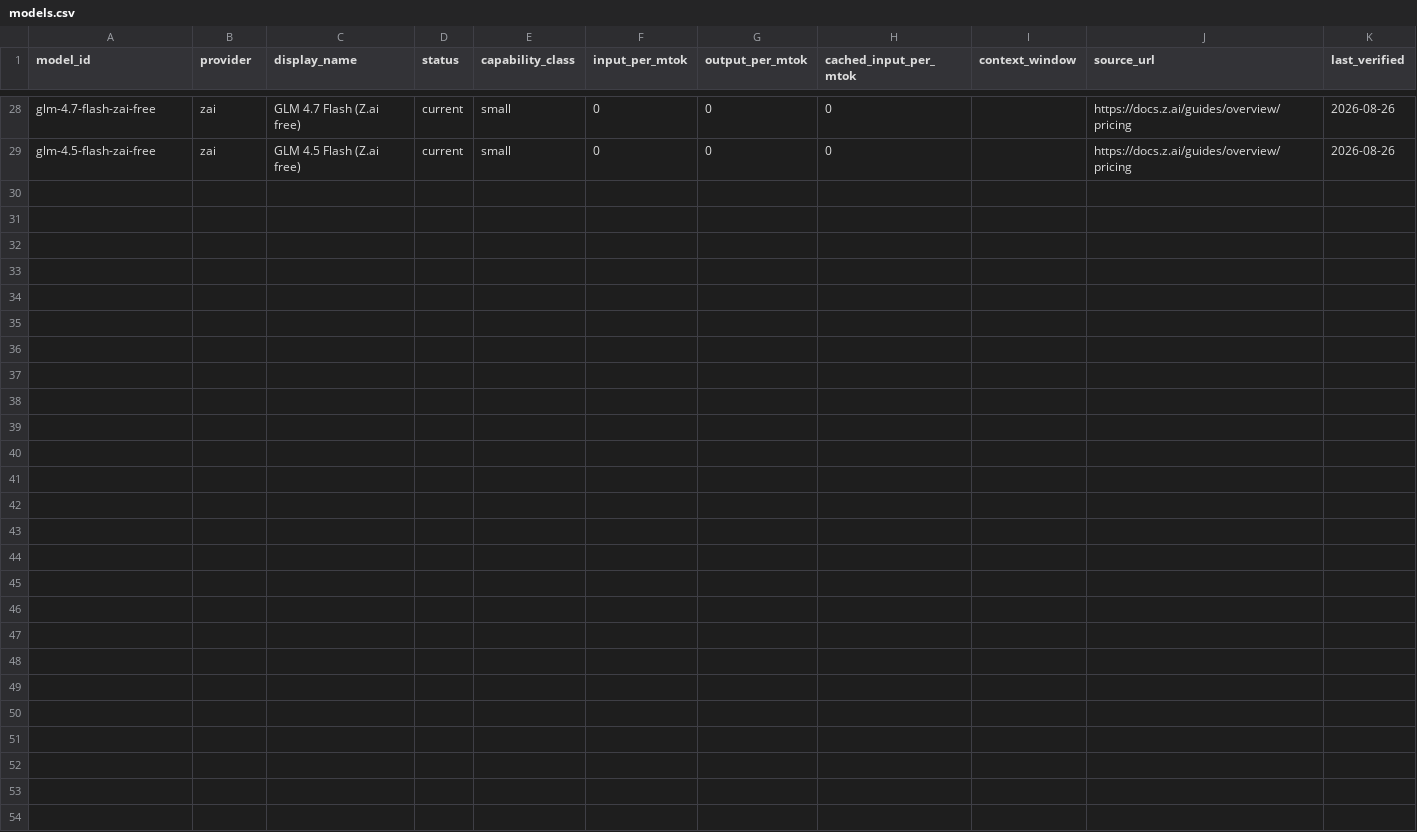
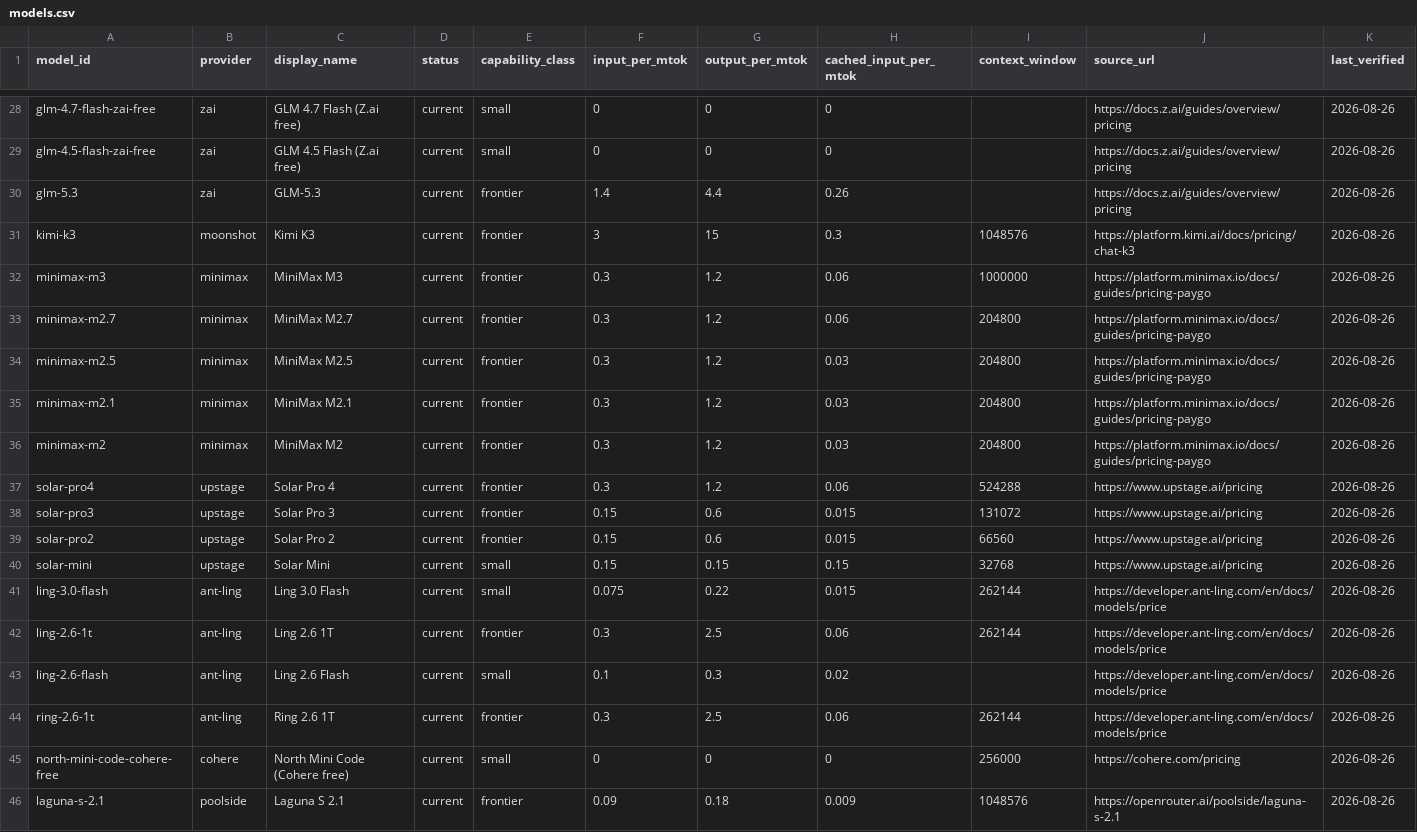
Before and after one commit to LehmanTrader/solvency, a CSV file: site/public/data/models.csv, drawn as a sheet; only a part is shown, gaps mark what is left out; the diff names each change by its address in the sheet, - before the commit and + after, or states it on an @@ line.

```diff
--- a/site/public/data/models.csv
+++ b/site/public/data/models.csv
+row 30: glm-5.3 | zai | GLM-5.3 | current | frontier | 1.4 | 4.4 | 0.26 |  | https://docs.z.ai/guides/overview/pricing | 2026-08-26
+row 31: kimi-k3 | moonshot | Kimi K3 | current | frontier | 3 | 15 | 0.3 | 1048576 | https://platform.kimi.ai/docs/pricing/chat-k3 | 2026-08-26
+row 32: minimax-m3 | minimax | MiniMax M3 | current | frontier | 0.3 | 1.2 | 0.06 | 1000000 | https://platform.minimax.io/docs/guides/pricing-paygo | 2026-08-26
+row 33: minimax-m2.7 | minimax | MiniMax M2.7 | current | frontier | 0.3 | 1.2 | 0.06 | 204800 | https://platform.minimax.io/docs/guides/pricing-paygo | 2026-08-26
+row 34: minimax-m2.5 | minimax | MiniMax M2.5 | current | frontier | 0.3 | 1.2 | 0.03 | 204800 | https://platform.minimax.io/docs/guides/pricing-paygo | 2026-08-26
+row 35: minimax-m2.1 | minimax | MiniMax M2.1 | current | frontier | 0.3 | 1.2 | 0.03 | 204800 | https://platform.minimax.io/docs/guides/pricing-paygo | 2026-08-26
+row 36: minimax-m2 | minimax | MiniMax M2 | current | frontier | 0.3 | 1.2 | 0.03 | 204800 | https://platform.minimax.io/docs/guides/pricing-paygo | 2026-08-26
+row 37: solar-pro4 | upstage | Solar Pro 4 | current | frontier | 0.3 | 1.2 | 0.06 | 524288 | https://www.upstage.ai/pricing | 2026-08-26
+row 38: solar-pro3 | upstage | Solar Pro 3 | current | frontier | 0.15 | 0.6 | 0.015 | 131072 | https://www.upstage.ai/pricing | 2026-08-26
+row 39: solar-pro2 | upstage | Solar Pro 2 | current | frontier | 0.15 | 0.6 | 0.015 | 66560 | https://www.upstage.ai/pricing | 2026-08-26
+row 40: solar-mini | upstage | Solar Mini | current | small | 0.15 | 0.15 | 0.15 | 32768 | https://www.upstage.ai/pricing | 2026-08-26
+row 41: ling-3.0-flash | ant-ling | Ling 3.0 Flash | current | small | 0.075 | 0.22 | 0.015 | 262144 | https://developer.ant-ling.com/en/docs/models/price | 2026-08-26
+row 42: ling-2.6-1t | ant-ling | Ling 2.6 1T | current | frontier | 0.3 | 2.5 | 0.06 | 262144 | https://developer.ant-ling.com/en/docs/models/price | 2026-08-26
+row 43: ling-2.6-flash | ant-ling | Ling 2.6 Flash | current | small | 0.1 | 0.3 | 0.02 |  | https://developer.ant-ling.com/en/docs/models/price | 2026-08-26
+row 44: ring-2.6-1t | ant-ling | Ring 2.6 1T | current | frontier | 0.3 | 2.5 | 0.06 | 262144 | https://developer.ant-ling.com/en/docs/models/price | 2026-08-26
+row 45: north-mini-code-cohere-free | cohere | North Mini Code (Cohere free) | current | small | 0 | 0 | 0 | 256000 | https://cohere.com/pricing | 2026-08-26
+row 46: laguna-s-2.1 | poolside | Laguna S 2.1 | current | frontier | 0.09 | 0.18 | 0.009 | 1048576 | https://openrouter.ai/poolside/laguna-s-2.1 | 2026-08-26
```
Also changed, not shown: 33 other files.
